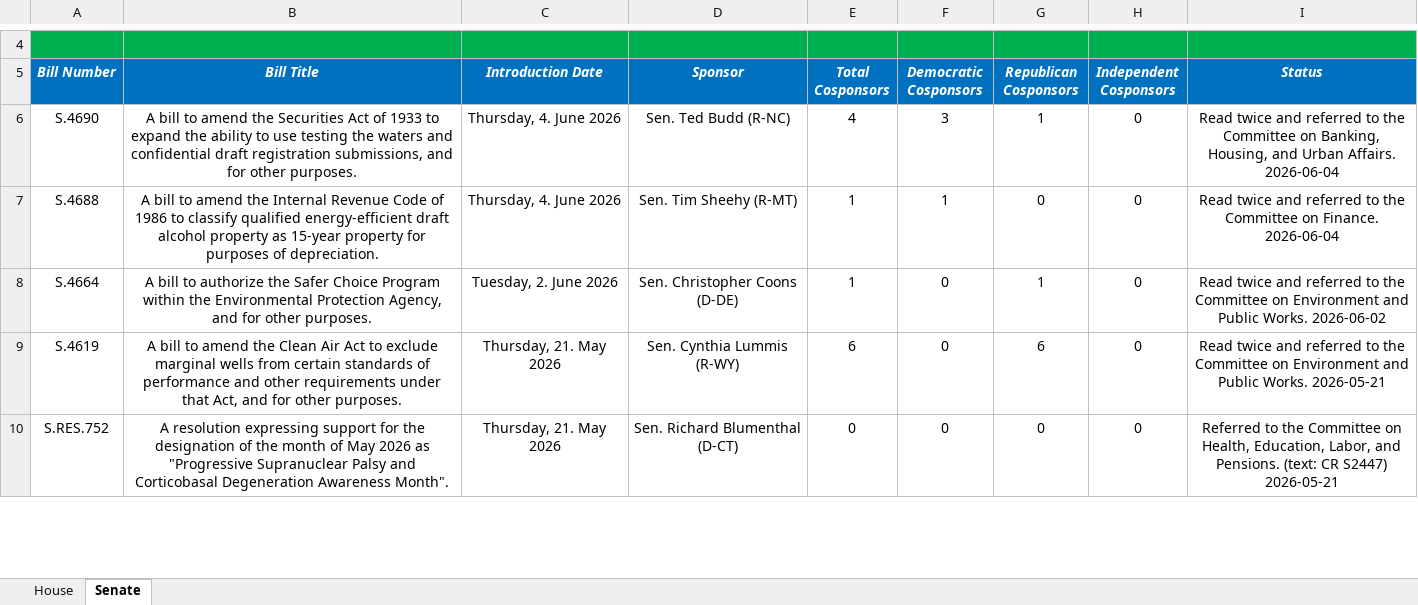
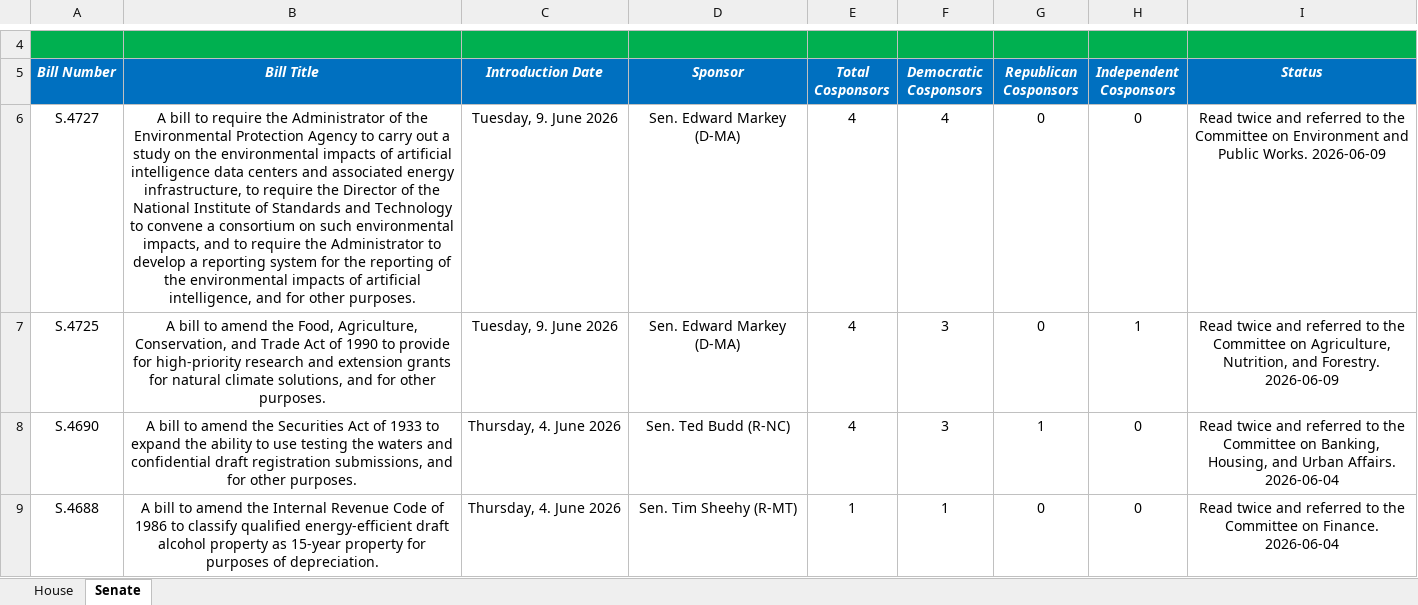
Before and after one commit to wmktaylor1549/congress-digest, an Excel workbook: 5.26.26 Climate Tracker v2.xlsx, sheet Senate, drawn as a sheet; only a part is shown, gaps mark what is left out; the shorter side is filled out with more unchanged rows; values as stored, in another font and other column widths than the file's, no borders; conditional formats and table styles not drawn; the diff names each change by its address in the sheet, - before the commit and + after, or states it on an @@ line.

```diff
--- a/5.26.26 Climate Tracker v2.xlsx (sheet Senate)
+++ b/5.26.26 Climate Tracker v2.xlsx (sheet Senate)
+row 6: S.4727 | A bill to require the Administrator of the Environmental Protection Agency to carry out a study on the environmental impacts of artificial intelligence data centers and associated energy infrastructure, to require the Director of the National Institute of Standards and Technology to convene a consortium on such environmental impacts, and to require the Administrator to develop a reporting system for the reporting of the environmental impacts of artificial intelligence, and for other purposes. | Tuesday, 9. June 2026 | Sen. Edward Markey (D-MA) | 4 | 4 | 0 | 0 | Read twice and referred to the Committee on Environment and Public Works. 2026-06-09
+row 7: S.4725 | A bill to amend the Food, Agriculture, Conservation, and Trade Act of 1990 to provide for high-priority research and extension grants for natural climate solutions, and for other purposes. | Tuesday, 9. June 2026 | Sen. Edward Markey (D-MA) | 4 | 3 | 0 | 1 | Read twice and referred to the Committee on Agriculture, Nutrition, and Forestry. 2026-06-09
```
Also changed, not shown: sheet House, 1 other file.
